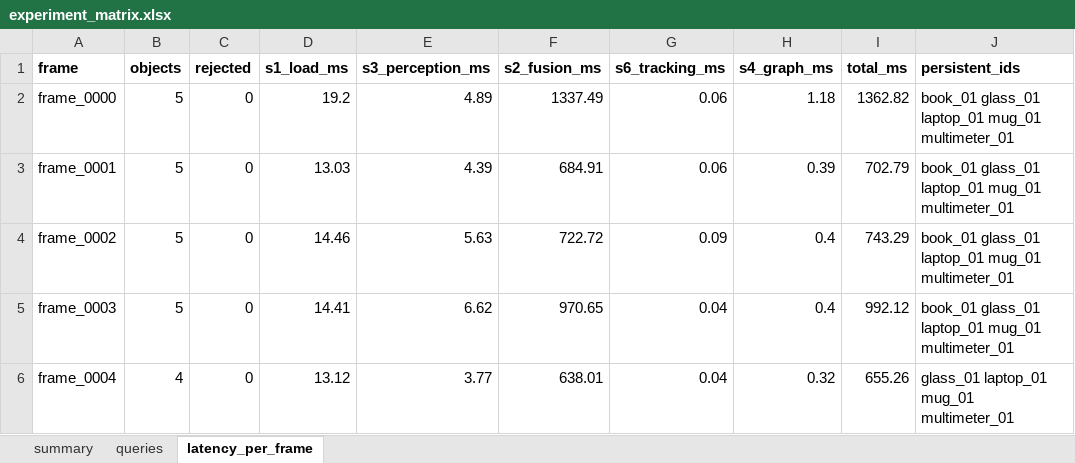
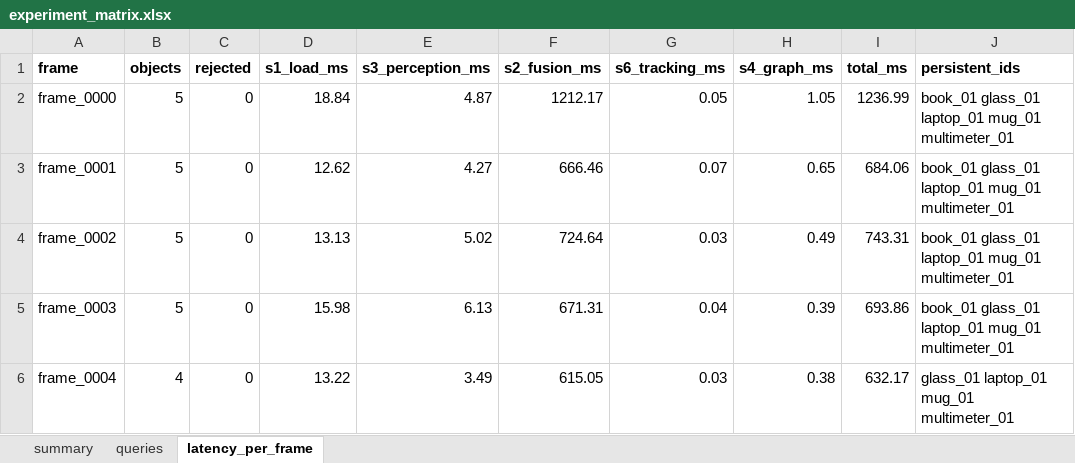
Before and after one commit to UZBLEADERRR/physical_ai_scene, an Excel workbook: outputs/evaluation/experiment_matrix.xlsx, sheet latency_per_frame, drawn as a sheet; only a part is shown; values as stored, in another font and other column widths than the file's, no borders; the diff covers the shown part only; the diff names each change by its address in the sheet, - before the commit and + after, or states it on an @@ line.

```diff
--- a/outputs/evaluation/experiment_matrix.xlsx (sheet latency_per_frame)
+++ b/outputs/evaluation/experiment_matrix.xlsx (sheet latency_per_frame)
-D2 (s1_load_ms): 19.2
+D2 (s1_load_ms): 18.84
-E2 (s3_perception_ms): 4.89
+E2 (s3_perception_ms): 4.87
-F2 (s2_fusion_ms): 1337.49
+F2 (s2_fusion_ms): 1212.17
-G2 (s6_tracking_ms): 0.06
+G2 (s6_tracking_ms): 0.05
-H2 (s4_graph_ms): 1.18
+H2 (s4_graph_ms): 1.05
-I2 (total_ms): 1362.82
+I2 (total_ms): 1236.99
-D3 (s1_load_ms): 13.03
+D3 (s1_load_ms): 12.62
-E3 (s3_perception_ms): 4.39
+E3 (s3_perception_ms): 4.27
-F3 (s2_fusion_ms): 684.91
+F3 (s2_fusion_ms): 666.46
-G3 (s6_tracking_ms): 0.06
+G3 (s6_tracking_ms): 0.07
-H3 (s4_graph_ms): 0.39
+H3 (s4_graph_ms): 0.65
-I3 (total_ms): 702.79
+I3 (total_ms): 684.06
-D4 (s1_load_ms): 14.46
+D4 (s1_load_ms): 13.13
-E4 (s3_perception_ms): 5.63
+E4 (s3_perception_ms): 5.02
-F4 (s2_fusion_ms): 722.72
+F4 (s2_fusion_ms): 724.64
-G4 (s6_tracking_ms): 0.09
+G4 (s6_tracking_ms): 0.03
-H4 (s4_graph_ms): 0.4
+H4 (s4_graph_ms): 0.49
-I4 (total_ms): 743.29
+I4 (total_ms): 743.31
-D5 (s1_load_ms): 14.41
+D5 (s1_load_ms): 15.98
-E5 (s3_perception_ms): 6.62
+E5 (s3_perception_ms): 6.13
-F5 (s2_fusion_ms): 970.65
+F5 (s2_fusion_ms): 671.31
-H5 (s4_graph_ms): 0.4
+H5 (s4_graph_ms): 0.39
-I5 (total_ms): 992.12
+I5 (total_ms): 693.86
-D6 (s1_load_ms): 13.12
+D6 (s1_load_ms): 13.22
-E6 (s3_perception_ms): 3.77
+E6 (s3_perception_ms): 3.49
-F6 (s2_fusion_ms): 638.01
+F6 (s2_fusion_ms): 615.05
-G6 (s6_tracking_ms): 0.04
+G6 (s6_tracking_ms): 0.03
-H6 (s4_graph_ms): 0.32
+H6 (s4_graph_ms): 0.38
-I6 (total_ms): 655.26
+I6 (total_ms): 632.17
```
Also changed, not shown: 17 edited cells elsewhere in this sheet, sheet queries, sheet summary, 18 other files.
